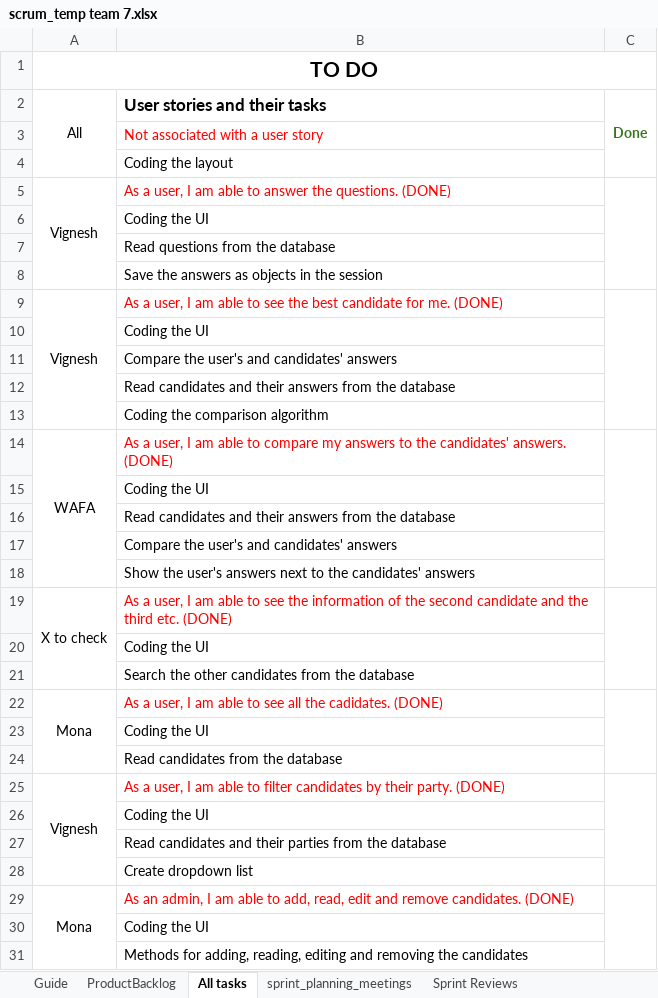
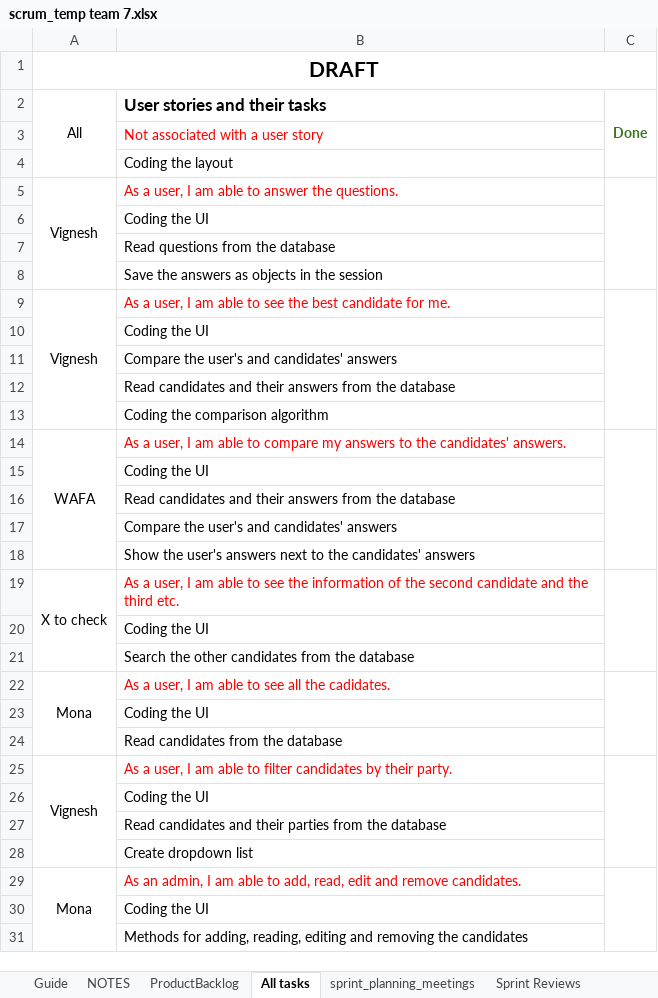
Before and after one commit to vigneshreddykandi/Team7, an Excel workbook: scrum_temp team 7.xlsx, sheet All tasks, drawn as a sheet; only a part is shown; values as stored, in another font and other column widths than the file's, no borders; charts and pictures not drawn; the diff covers the shown part only; the diff names each change by its address in the sheet, - before the commit and + after, or states it on an @@ line.

```diff
--- a/scrum_temp team 7.xlsx (sheet All tasks)
+++ b/scrum_temp team 7.xlsx (sheet All tasks)
+sheet tab: NOTES
-A1 (All): TO DO
+A1 (All): DRAFT
-B5 (User stories and their tasks): …the questions. (DONE)
+B5 (User stories and their tasks): …the questions.
-B9 (User stories and their tasks): …for me. (DONE)
+B9 (User stories and their tasks): …for me.
-B14 (User stories and their tasks): …candidates' answers. (DONE)
+B14 (User stories and their tasks): …candidates' answers.
-B19 (User stories and their tasks): …third etc. (DONE)
+B19 (User stories and their tasks): …third etc.
-B22 (User stories and their tasks): …the cadidates. (DONE)
+B22 (User stories and their tasks): …the cadidates.
-B25 (User stories and their tasks): …their party. (DONE)
+B25 (User stories and their tasks): …their party.
-B29 (User stories and their tasks): …remove candidates. (DONE)
+B29 (User stories and their tasks): …remove candidates.
```
Also changed, not shown: 3 edited cells elsewhere in this sheet, sheet sprint_backlog_sprint1, sheet ProductBacklog, sheet sprint_backlog_sprint2, sheet Sprint Reviews, sheet sprint_backlog_sprint3, sheet sprint_planning_meetings, charts or pictures, 7 other files.
